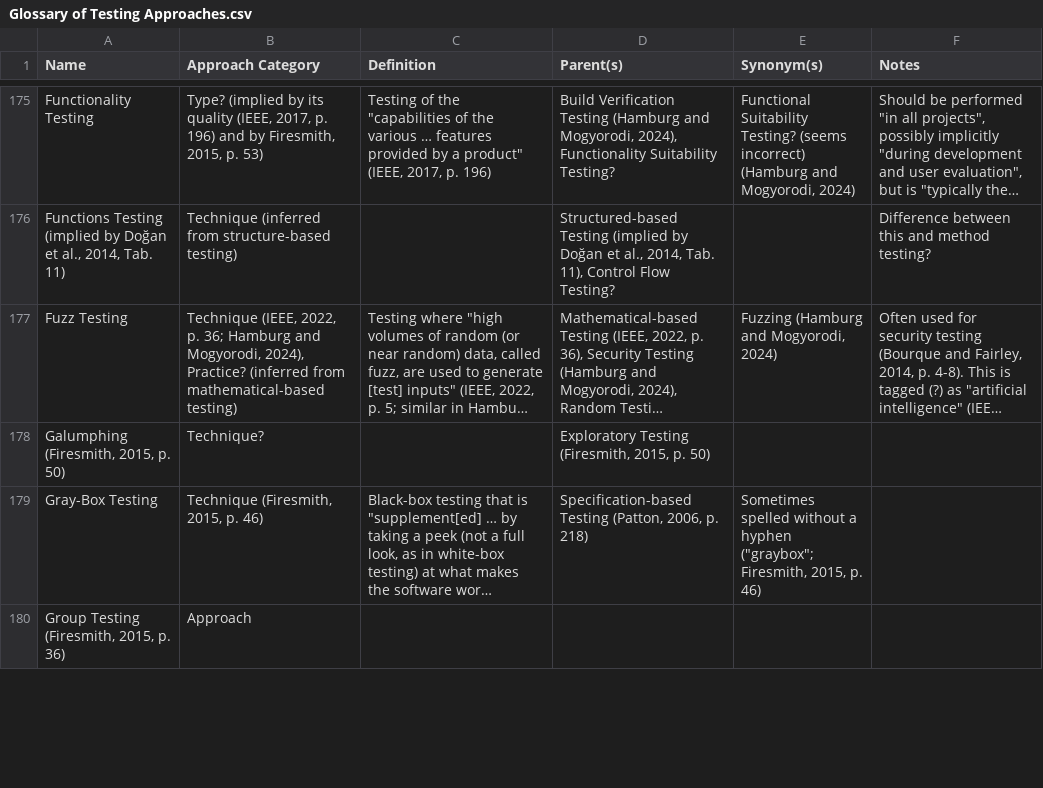
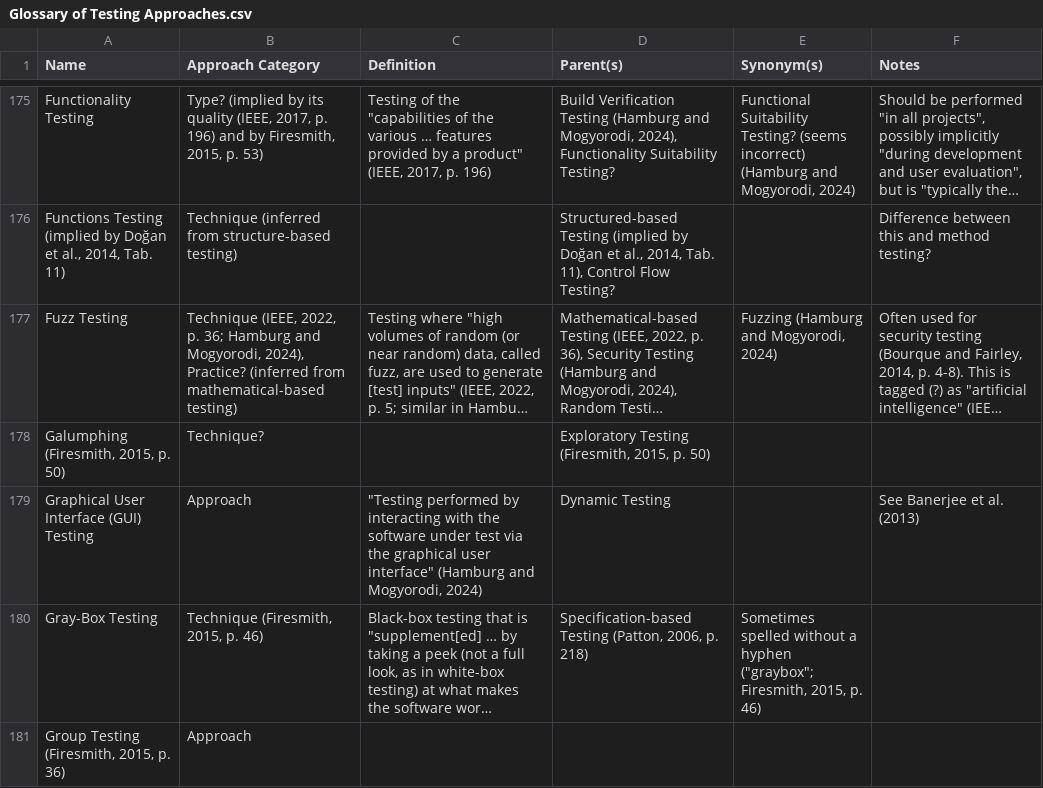
Before and after one commit to samm82/TestingTesting, a CSV file: Glossary of Testing Approaches.csv, drawn as a sheet; only a part is shown, gaps mark what is left out; long unchanged cells end in …; the diff covers the shown part only; the diff names each change by its address in the sheet, - before the commit and + after, or states it on an @@ line.

Commit message:
Add minor notes on testing approaches from Table 1 of DoğanEtAl2014

```diff
--- a/Glossary of Testing Approaches.csv
+++ b/Glossary of Testing Approaches.csv
+row 179: Graphical User Interface (GUI) Testing | Approach | "Testing performed by interacting with the software under test via the graphical user interface" (Hamburg and Mogyorodi, 2024) | Dynamic Testing |  | See Banerjee et al. (2013)
```
Also changed, not shown: 3 added rows, 1 removed row and 2 edited cells elsewhere in this file, 3 other files.
